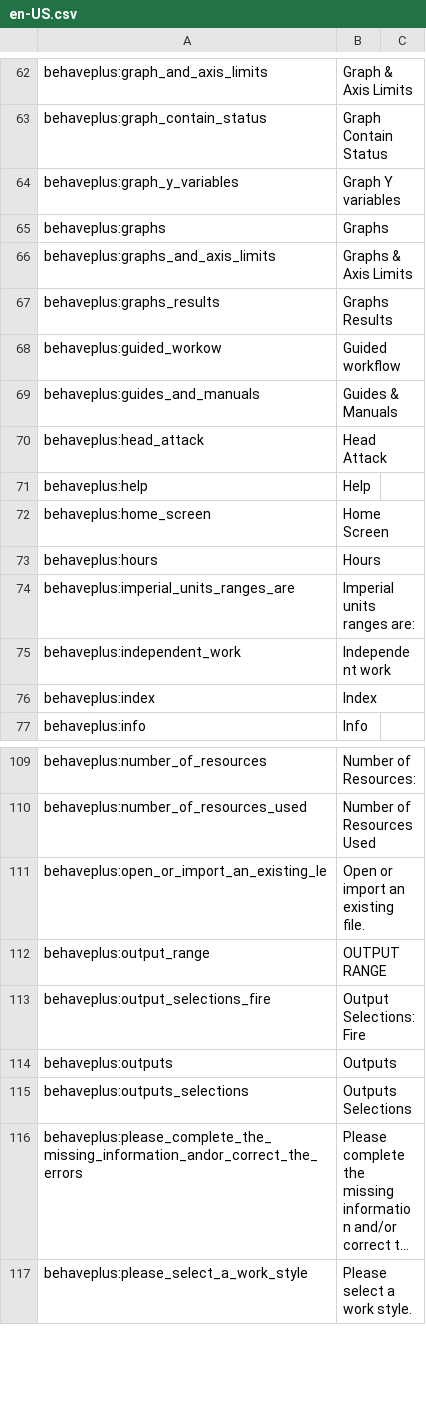
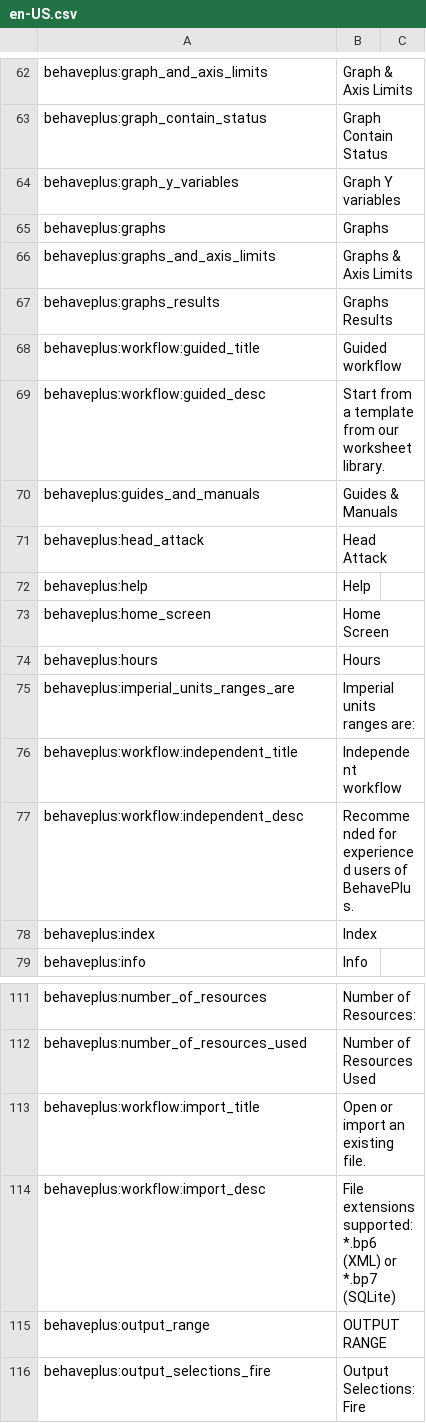
Before and after one commit to firelab/behave-app, a CSV file: projects/behave/resources/public/i18n/en-US.csv, drawn as a sheet; only a part is shown, gaps mark what is left out; the shorter side is filled out with more unchanged rows; long unchanged cells end in ….

Commit message:
Select workflow, Help Area shell
- Update tabs with styles for help area.
- Update cards to have variants `selected-fn`.

```diff
--- a/projects/behave/resources/public/i18n/en-US.csv
+++ b/projects/behave/resources/public/i18n/en-US.csv
@@ -67,3 +67,4 @@ behaveplus:graphs_and_axis_limits,Graphs & Axis Limits
 behaveplus:graphs_results,Graphs Results
-behaveplus:guided_workow,Guided workﬂow
+behaveplus:workflow:guided_title,Guided workflow
+behaveplus:workflow:guided_desc,Start from a template from our worksheet library.
 behaveplus:guides_and_manuals,Guides & Manuals
@@ -74,3 +75,4 @@ behaveplus:hours,Hours
 behaveplus:imperial_units_ranges_are,Imperial units ranges are:
-behaveplus:independent_work,Independent work
+behaveplus:workflow:independent_title,Independent workflow
+behaveplus:workflow:independent_desc,Recommended for experienced users of BehavePlus.
 behaveplus:index,Index
@@ -110,3 +112,4 @@ behaveplus:number_of_resources,Number of Resources:
 behaveplus:number_of_resources_used,Number of Resources Used
-behaveplus:open_or_import_an_existing_le,Open or import an existing ﬁle.
+behaveplus:workflow:import_title,Open or import an existing file.
+behaveplus:workflow:import_desc,File extensions supported: *.bp6 (XML) or *.bp7 (SQLite)
 behaveplus:output_range,OUTPUT RANGE
```
Also changed, not shown: 18 other files.
